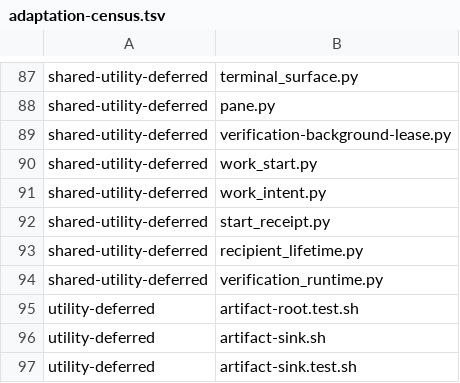
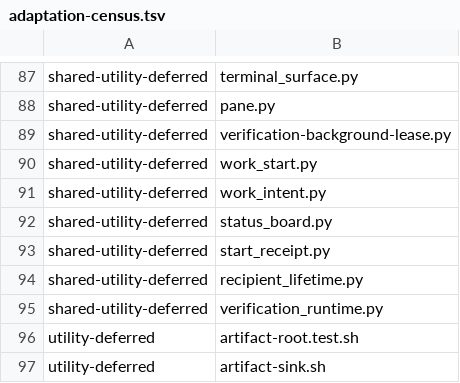
Before and after one commit to dmlguq456/hearting, a TSV file: tools/adaptation-census.tsv, drawn as a sheet; only a part is shown, gaps mark what is left out; the shorter side is filled out with more unchanged rows; the diff names each change by its address in the sheet, - before the commit and + after, or states it on an @@ line.

```diff
--- a/tools/adaptation-census.tsv
+++ b/tools/adaptation-census.tsv
+row 92: shared-utility-deferred | status_board.py
```
Also changed, not shown: 6 other files.
